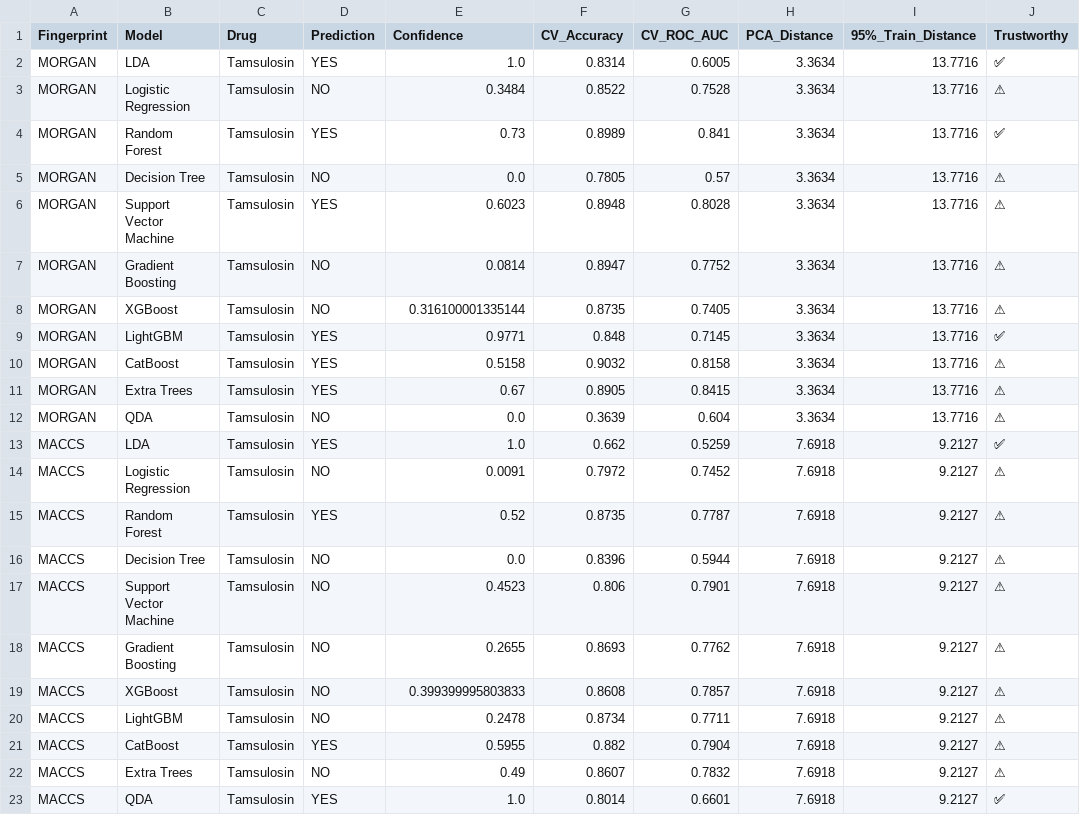
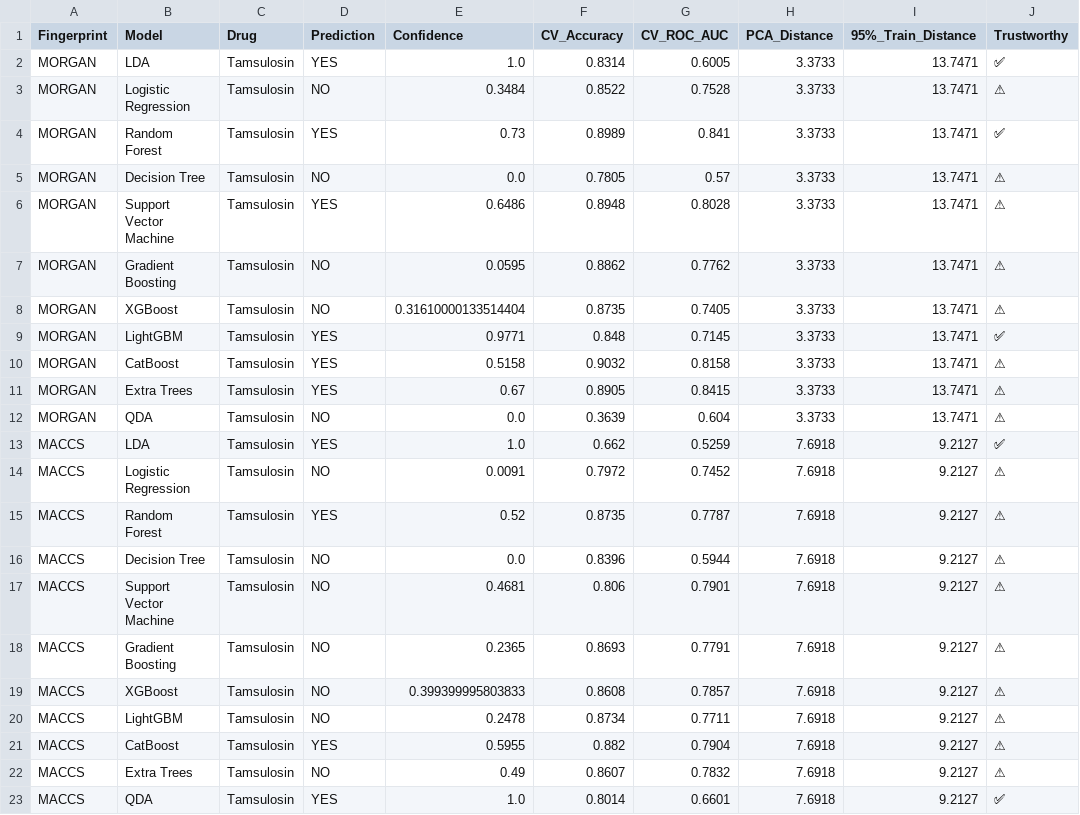
Before and after one commit to nixnmtm/CrossPlacenta, a CSV file: Nix_TAM_inference/Predictions_Plots/Tamsulosin_predictions.csv, drawn as a sheet; only a part is shown; the diff covers the shown part only; the diff names each change by its address in the sheet, - before the commit and + after, or states it on an @@ line.

```diff
--- a/Nix_TAM_inference/Predictions_Plots/Tamsulosin_predictions.csv
+++ b/Nix_TAM_inference/Predictions_Plots/Tamsulosin_predictions.csv
-H2:H12 (PCA_Distance): 3.3634
+H2:H12 (PCA_Distance): 3.3733
-I2:I12 (95%_Train_Distance): 13.7716
+I2:I12 (95%_Train_Distance): 13.7471
-E6 (Confidence): 0.6023
+E6 (Confidence): 0.6486
-E7 (Confidence): 0.0814
+E7 (Confidence): 0.0595
-F7 (CV_Accuracy): 0.8947
+F7 (CV_Accuracy): 0.8862
-G7 (CV_ROC_AUC): 0.7752
+G7 (CV_ROC_AUC): 0.7762
-E8 (Confidence): 0.316100001335144
+E8 (Confidence): 0.31610000133514404
-E17 (Confidence): 0.4523
+E17 (Confidence): 0.4681
-E18 (Confidence): 0.2655
+E18 (Confidence): 0.2365
-G18 (CV_ROC_AUC): 0.7762
+G18 (CV_ROC_AUC): 0.7791
```
Also changed, not shown: 11 removed rows and 29 edited cells elsewhere in this file, Nix_TAM_inference/Predictions_Plots/Ritonavir_predictions.csv, Nix_TAM_inference/catboost_info/learn_error.tsv, 12 other files.
